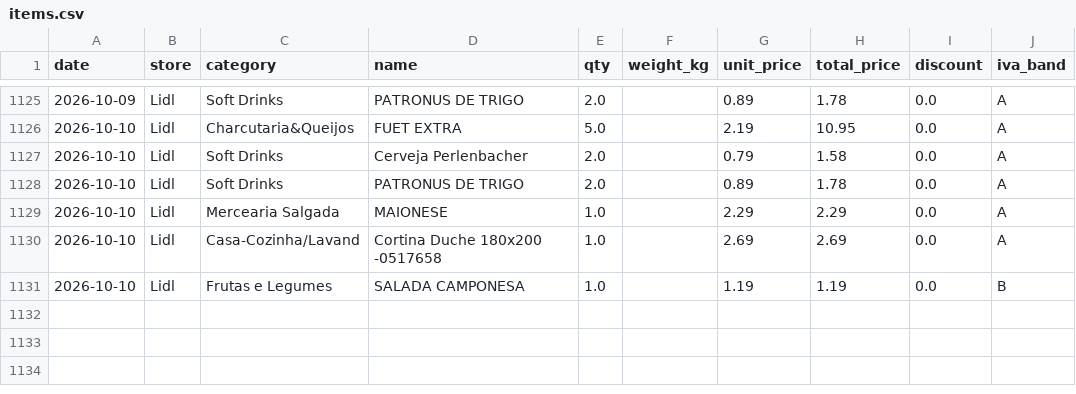
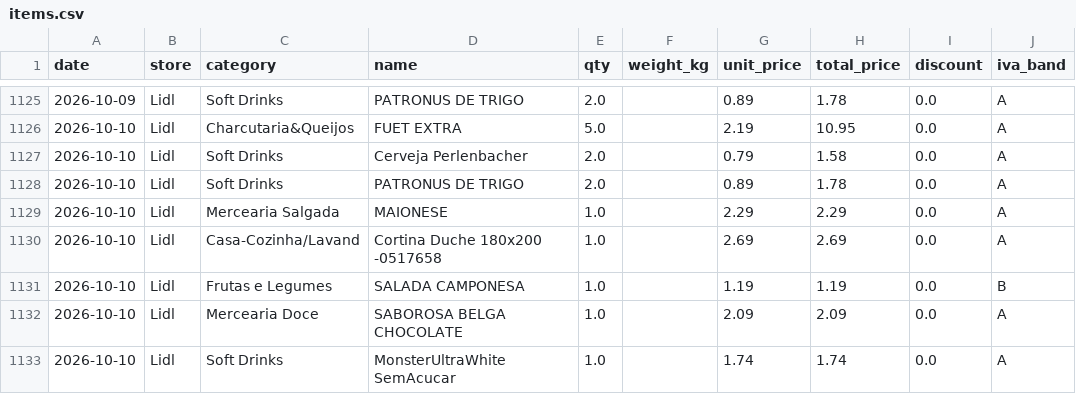
Before and after one commit to vopros21/grocery-planner, a CSV file: data/items.csv, drawn as a sheet; only a part is shown, gaps mark what is left out; the diff names each change by its address in the sheet, - before the commit and + after, or states it on an @@ line.

Commit message:
add receipt 250002289020261010153531_d780c5

```diff
--- a/data/items.csv
+++ b/data/items.csv
+row 1132: 2026-10-10 | Lidl | Mercearia Doce | SABOROSA BELGA CHOCOLATE | 1.0 |  | 2.09 | 2.09 | 0.0 | A
+row 1133: 2026-10-10 | Lidl | Soft Drinks | MonsterUltraWhite SemAcucar | 1.0 |  | 1.74 | 1.74 | 0.0 | A
```
